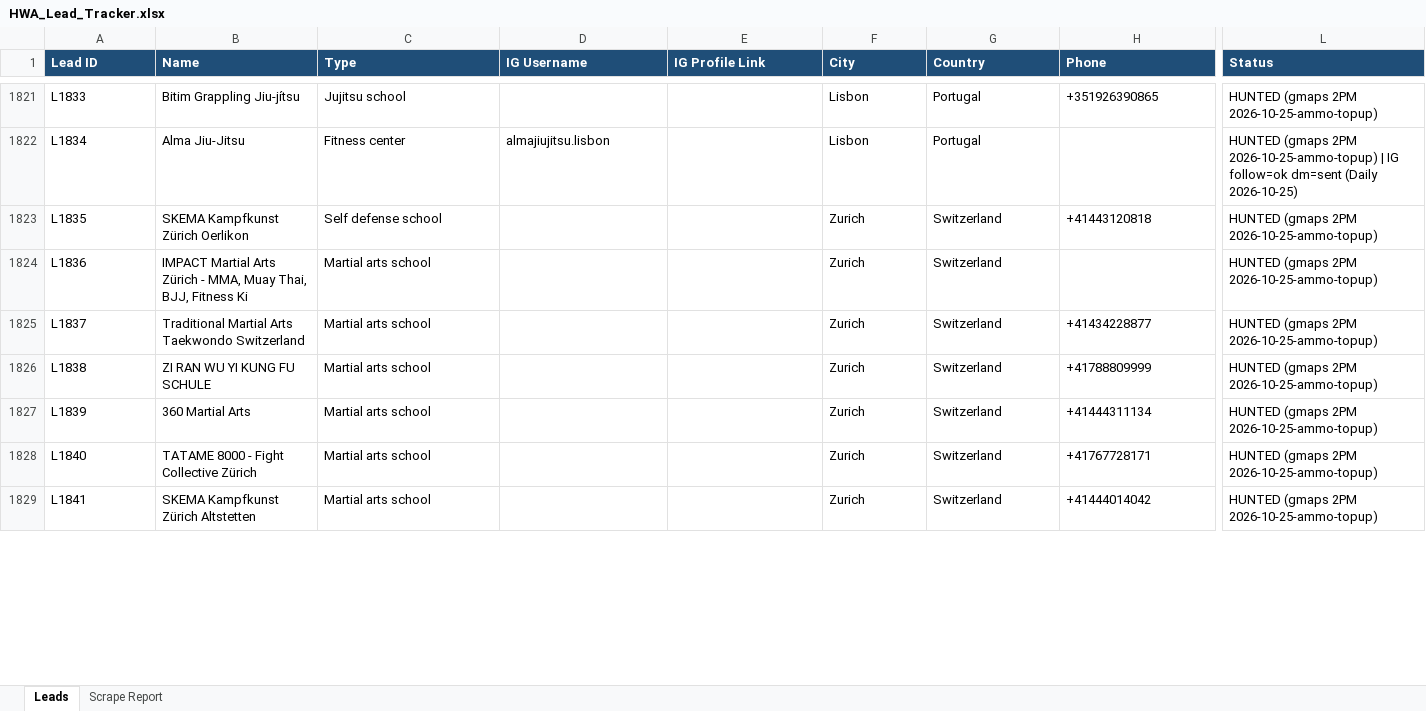
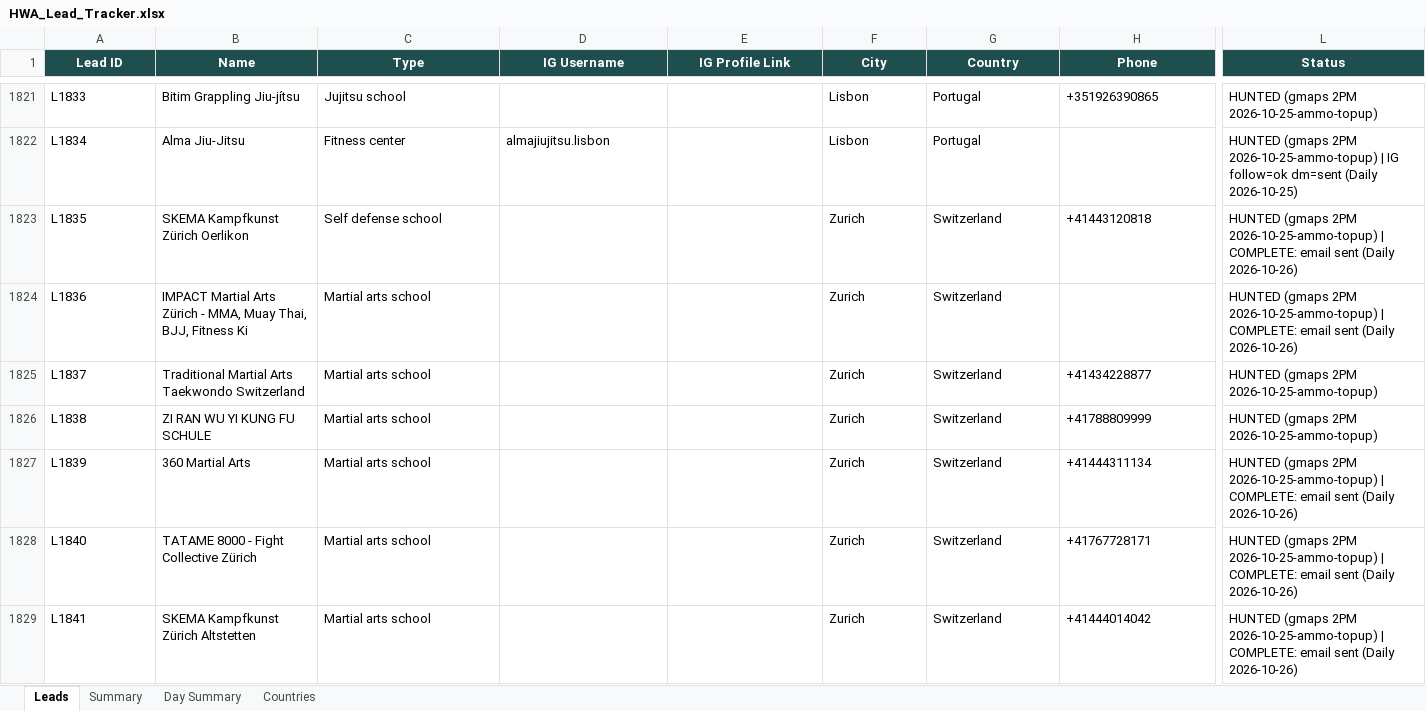
Before and after one commit to hsnwarriorapparel-dot/hsn-business, an Excel workbook: HWA_Lead_Tracker.xlsx, sheet Leads, drawn as a sheet; only a part is shown, gaps mark what is left out; values as stored, in another font and other column widths than the file's, no borders; the diff covers the shown part only; the diff names each change by its address in the sheet, - before the commit and + after, or states it on an @@ line.

Commit message:
day12 outreach 2026-10-26 (email wave + IG pass + tracker)

```diff
--- a/HWA_Lead_Tracker.xlsx (sheet Leads)
+++ b/HWA_Lead_Tracker.xlsx (sheet Leads)
-sheet tab: Scrape Report
+sheet tab: Summary
+sheet tab: Day Summary
+sheet tab: Countries
@@ A1:L1 fill: #1F4E78 → #1F4E4F, alignment: left → center @@
-L1823:L1824 (Status): …2PM 2026-10-25-ammo-topup)
+L1823:L1824 (Status): …2PM 2026-10-25-ammo-topup) | COMPLETE: email sent (Daily 2026-10-26)
-L1827:L1829 (Status): …2PM 2026-10-25-ammo-topup)
+L1827:L1829 (Status): …2PM 2026-10-25-ammo-topup) | COMPLETE: email sent (Daily 2026-10-26)
```
Also changed, not shown: 3 added rows, 105 edited cells and cell formats elsewhere in this sheet, sheet Summary, WA_Pending_List.xlsx, 1 other file.
